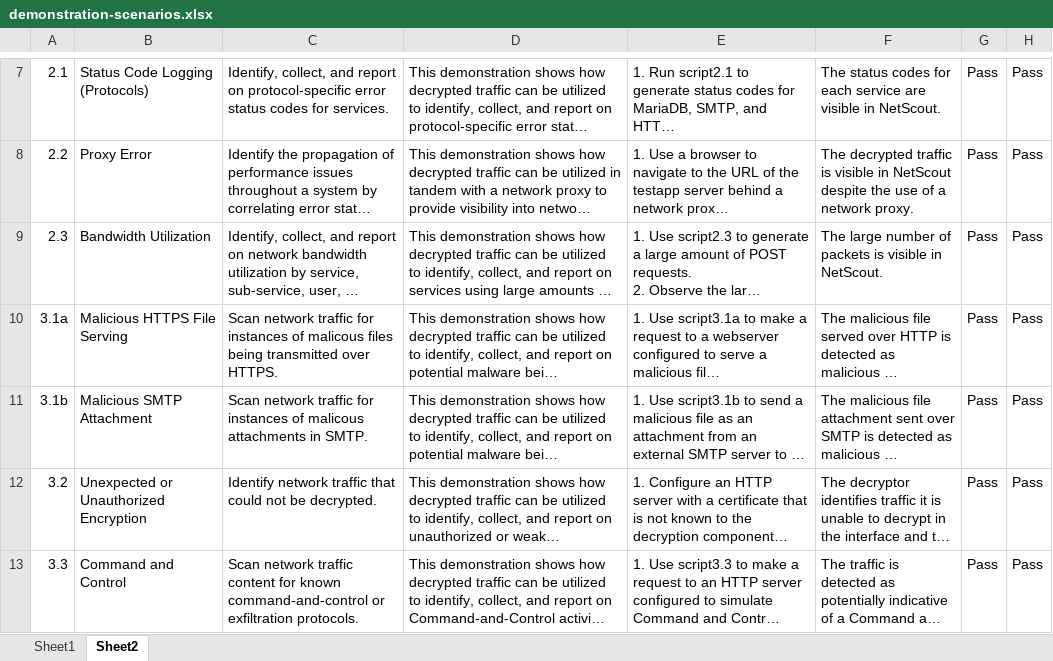
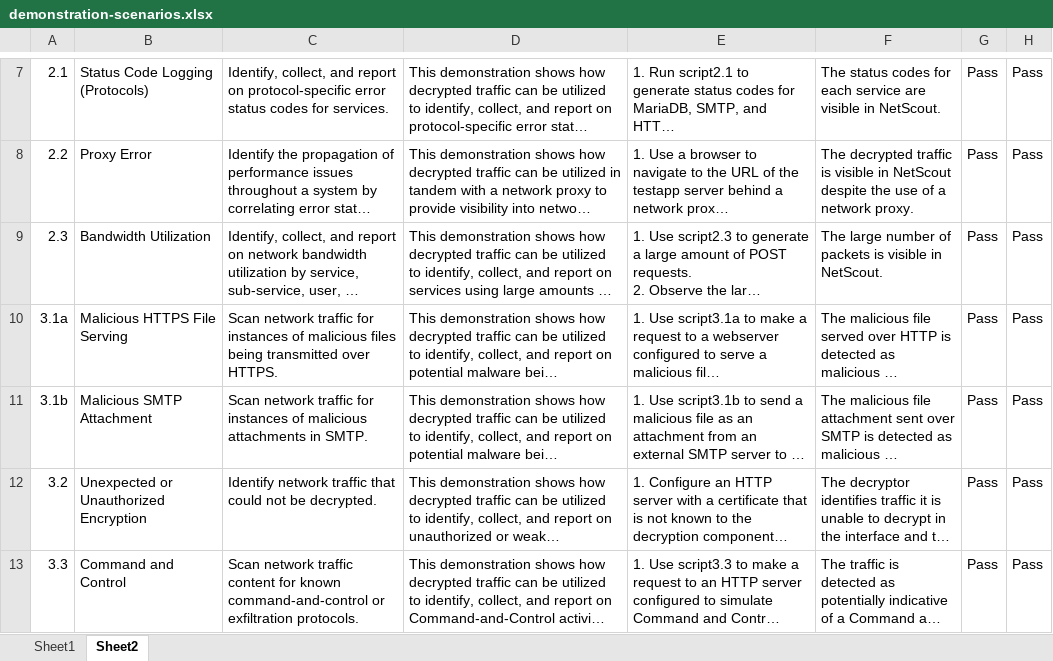
Before and after one commit to usnistgov/nccoe-tls-visibility, an Excel workbook: source/demonstration-scenarios.xlsx, sheet Sheet2, drawn as a sheet; only a part is shown, gaps mark what is left out; long unchanged cells end in …; values as stored, in another font and other column widths than the file's, no borders; the diff covers the shown part only; the diff names each change by its address in the sheet, - before the commit and + after, or states it on an @@ line.

```diff
--- a/source/demonstration-scenarios.xlsx (sheet Sheet2)
+++ b/source/demonstration-scenarios.xlsx (sheet Sheet2)
-C10: …instances of malicous files being…
+C10: …instances of malicious files being…
-C11: …instances of malicous attachments in…
+C11: …instances of malicious attachments in…
```
Also changed, not shown: 1 edited cell elsewhere in this sheet, source/tls-vol-c-appendix-b-collaborator-products-local.xlsx, 10 other files.
